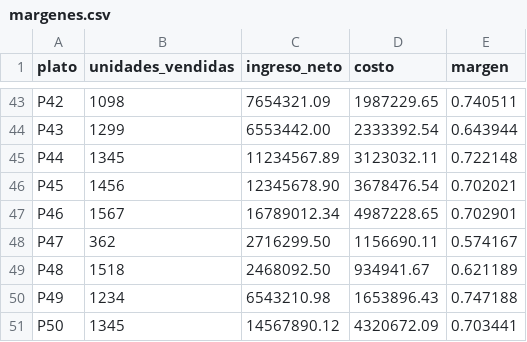
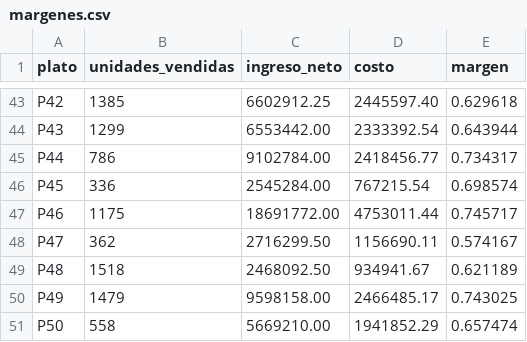
Before and after one commit to leandroantonielli/challenge-termino-medio, a CSV file: nivel-3/margenes.csv, drawn as a sheet; only a part is shown, gaps mark what is left out; the diff covers the shown part only; the diff names each change by its address in the sheet, - before the commit and + after, or states it on an @@ line.

Commit message:
Nivel 3: notas aplicadas por fecha y costo histórico por movimiento original

```diff
--- a/nivel-3/margenes.csv
+++ b/nivel-3/margenes.csv
-B43 (unidades_vendidas): 1098
+B43 (unidades_vendidas): 1385
-C43 (ingreso_neto): 7654321.09
+C43 (ingreso_neto): 6602912.25
-D43 (costo): 1987229.65
+D43 (costo): 2445597.40
-E43 (margen): 0.740511
+E43 (margen): 0.629618
-B45 (unidades_vendidas): 1345
+B45 (unidades_vendidas): 786
-C45 (ingreso_neto): 11234567.89
+C45 (ingreso_neto): 9102784.00
-D45 (costo): 3123032.11
+D45 (costo): 2418456.77
-E45 (margen): 0.722148
+E45 (margen): 0.734317
-B46 (unidades_vendidas): 1456
+B46 (unidades_vendidas): 336
-C46 (ingreso_neto): 12345678.90
+C46 (ingreso_neto): 2545284.00
-D46 (costo): 3678476.54
+D46 (costo): 767215.54
-E46 (margen): 0.702021
+E46 (margen): 0.698574
-B47 (unidades_vendidas): 1567
+B47 (unidades_vendidas): 1175
-C47 (ingreso_neto): 16789012.34
+C47 (ingreso_neto): 18691772.00
-D47 (costo): 4987228.65
+D47 (costo): 4753011.44
-E47 (margen): 0.702901
+E47 (margen): 0.745717
-B50 (unidades_vendidas): 1234
+B50 (unidades_vendidas): 1479
-C50 (ingreso_neto): 6543210.98
+C50 (ingreso_neto): 9598158.00
-D50 (costo): 1653896.43
+D50 (costo): 2466485.17
-E50 (margen): 0.747188
+E50 (margen): 0.743025
-B51 (unidades_vendidas): 1345
+B51 (unidades_vendidas): 558
-C51 (ingreso_neto): 14567890.12
+C51 (ingreso_neto): 5669210.00
-D51 (costo): 4320672.09
+D51 (costo): 1941852.29
-E51 (margen): 0.703441
+E51 (margen): 0.657474
```
Also changed, not shown: 124 edited cells elsewhere in this file, 1 other file.
